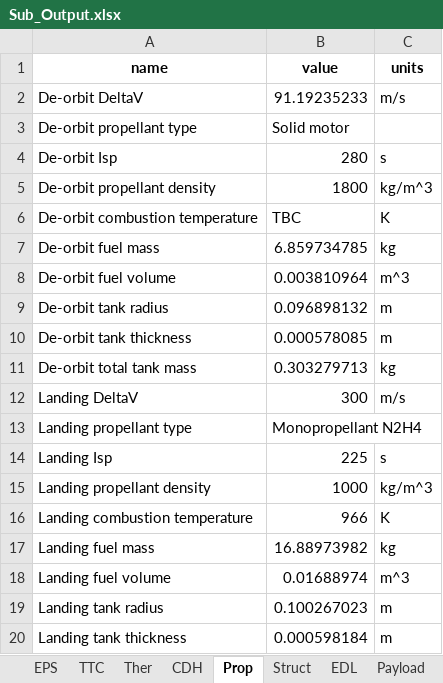
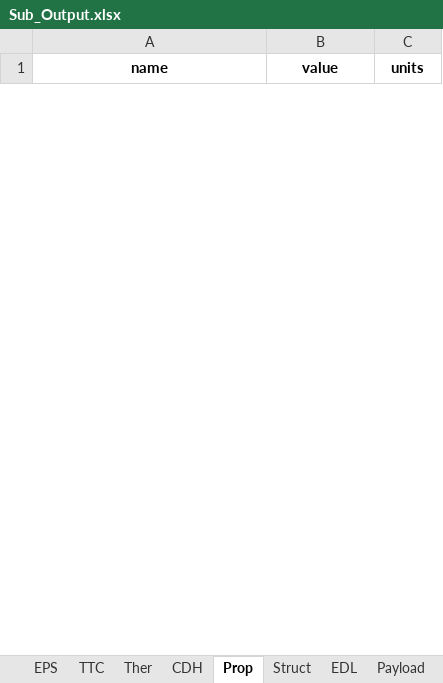
Before and after one commit to LMaiorano/DSE-AOCS-Design, an Excel workbook: Sub_Output.xlsx, sheet Prop, drawn as a sheet; only a part is shown; values as stored, in another font and other column widths than the file's, no borders; removed rows and columns are numbered as before the commit, all else as after; the diff covers the shown part only; the diff names each change by its address in the sheet, - before the commit and + after, or states it on an @@ line.

```diff
--- a/Sub_Output.xlsx (sheet Prop)
+++ b/Sub_Output.xlsx (sheet Prop)
-row 2: De-orbit DeltaV | 91.19235233 | m/s
-row 3: De-orbit propellant type | Solid motor
-row 4: De-orbit Isp | 280 | s
-row 5: De-orbit propellant density | 1800 | kg/m^3
-row 6: De-orbit combustion temperature | TBC | K
-row 7: De-orbit fuel mass | 6.859734785 | kg
-row 8: De-orbit fuel volume | 0.003810964 | m^3
-row 9: De-orbit tank radius | 0.096898132 | m
-row 10: De-orbit tank thickness | 0.000578085 | m
-row 11: De-orbit total tank mass | 0.303279713 | kg
-row 12: Landing DeltaV | 300 | m/s
-row 13: Landing propellant type | Monopropellant N2H4
-row 14: Landing Isp | 225 | s
-row 15: Landing propellant density | 1000 | kg/m^3
-row 16: Landing combustion temperature | 966 | K
-row 17: Landing fuel mass | 16.88973982 | kg
-row 18: Landing fuel volume | 0.01688974 | m^3
-row 19: Landing tank radius | 0.100267023 | m
-row 20: Landing tank thickness | 0.000598184 | m
```
Also changed, not shown: 4 added rows and 11 removed rows elsewhere in this sheet, sheet EPS, sheet Struct, sheet TTC, sheet Astro, sheet EDL, sheet AOCS, 4 more sheets, organizational/iterations_io.xlsx, organizational/subsys_requirements.xlsx, 3 other files.
